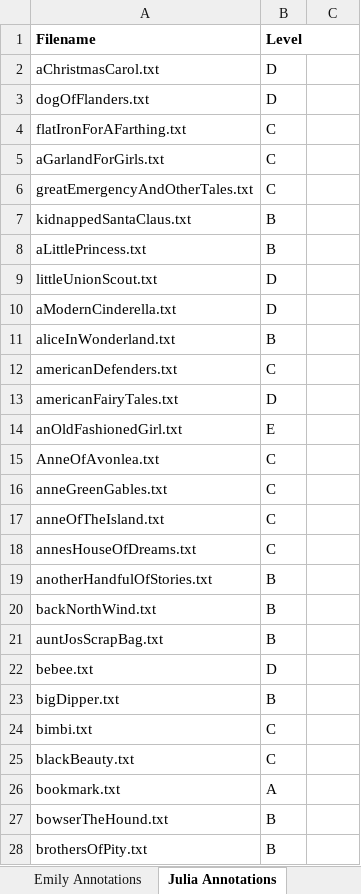
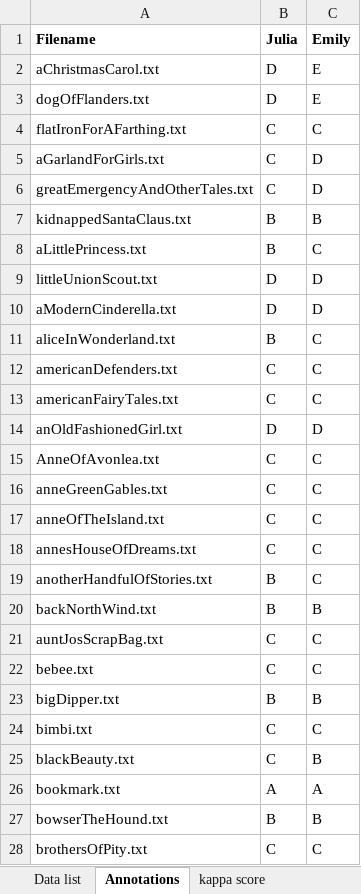
Before and after one commit to emilyfountain/nlpfinal, an Excel workbook: test_data_record.xlsx, sheet Annotations, drawn as a sheet; only a part is shown; values as stored, in another font and other column widths than the file's, no borders; the diff covers the shown part only; the diff names each change by its address in the sheet, - before the commit and + after, or states it on an @@ line.

Commit message:
Add files via upload

```diff
--- a/test_data_record.xlsx (sheet Annotations)
+++ b/test_data_record.xlsx (sheet Annotations)
-sheet tab: Julia Annotations
+sheet tab: Annotations
-sheet tab: Emily Annotations
-B1: Level
+B1: Julia
-C1: (empty)
+C1: Emily
-C2:C3 (Emily): (empty)
+C2:C3 (Emily): E
-C4 (Emily): (empty)
+C4 (Emily): C
-C5:C6 (Emily): (empty)
+C5:C6 (Emily): D
-C7 (Emily): (empty)
+C7 (Emily): B
-C8 (Emily): (empty)
+C8 (Emily): C
-C9:C10 (Emily): (empty)
+C9:C10 (Emily): D
-C11:C13 (Emily): (empty)
+C11:C13 (Emily): C
-B13 (Julia): D
+B13 (Julia): C
-B14 (Julia): E
+B14 (Julia): D
-C14 (Emily): (empty)
+C14 (Emily): D
-C15:C19 (Emily): (empty)
+C15:C19 (Emily): C
-C20 (Emily): (empty)
+C20 (Emily): B
-B21 (Julia): B
+B21 (Julia): C
-C21:C22 (Emily): (empty)
+C21:C22 (Emily): C
-B22 (Julia): D
+B22 (Julia): C
-C23 (Emily): (empty)
+C23 (Emily): B
-C24 (Emily): (empty)
+C24 (Emily): C
-C25 (Emily): (empty)
+C25 (Emily): B
-C26 (Emily): (empty)
+C26 (Emily): A
-C27 (Emily): (empty)
+C27 (Emily): B
-B28 (Julia): B
+B28 (Julia): C
-C28 (Emily): (empty)
+C28 (Emily): C
```
Also changed, not shown: 233 edited cells elsewhere in this sheet, sheet kappa score.
